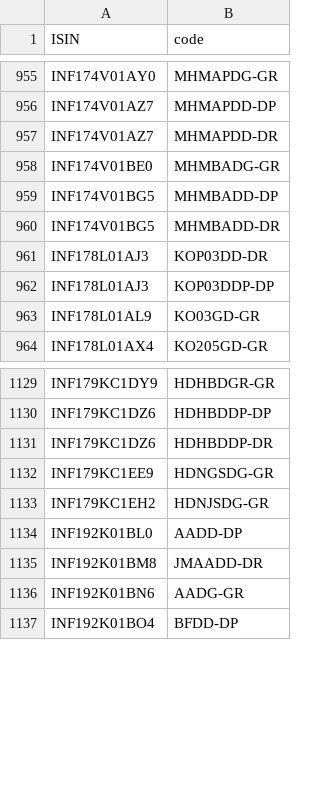
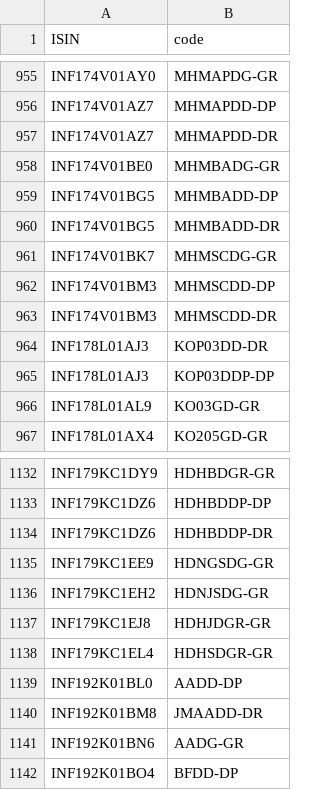
Before and after one commit to captn3m0/mf.captnemo.in, a CSV file: _data/lookup.csv, drawn as a sheet; only a part is shown, gaps mark what is left out.

```diff
--- a/_data/lookup.csv
+++ b/_data/lookup.csv
@@ -960,2 +960,5 @@ ISIN,code
 "INF174V01BG5","MHMBADD-DR"
+"INF174V01BK7","MHMSCDG-GR"
+"INF174V01BM3","MHMSCDD-DP"
+"INF174V01BM3","MHMSCDD-DR"
 "INF178L01AJ3","KOP03DD-DR"
@@ -1133,2 +1136,4 @@ ISIN,code
 "INF179KC1EH2","HDNJSDG-GR"
+"INF179KC1EJ8","HDHJDGR-GR"
+"INF179KC1EL4","HDHSDGR-GR"
 "INF192K01BL0","AADD-DP"
```
Also changed, not shown: 1 other file.
